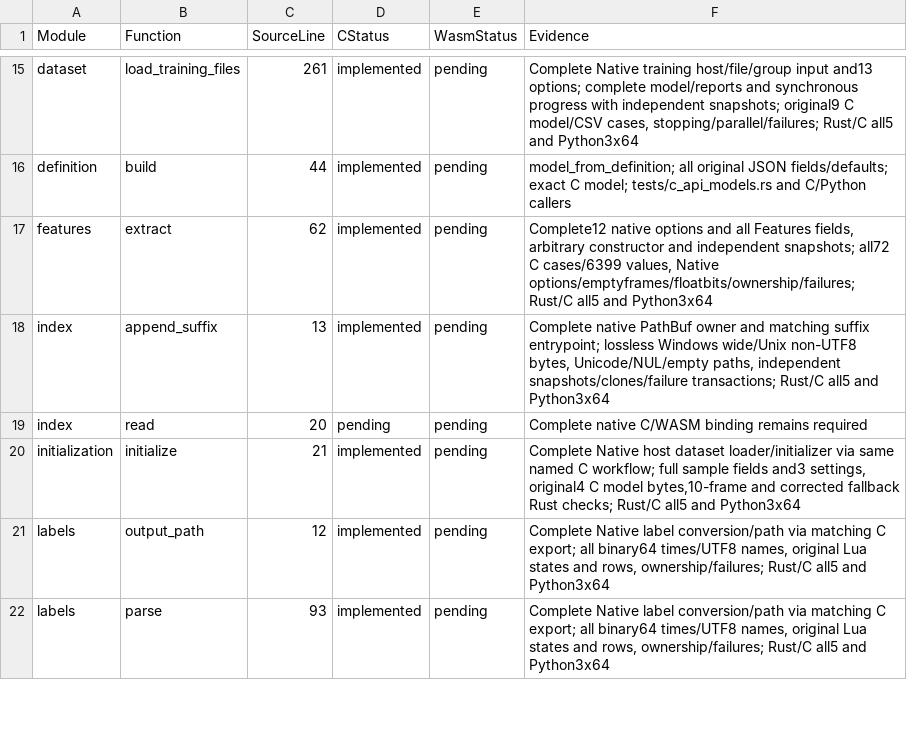
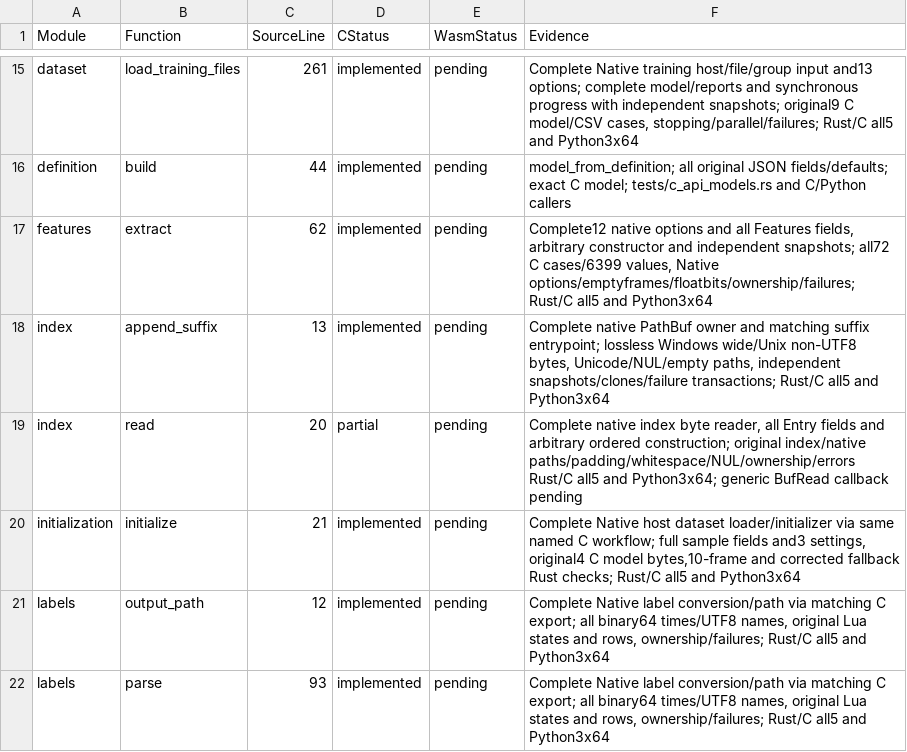
Before and after one commit to Lqm1/shiro-rs, a CSV file: docs/native-binding-inventory.csv, drawn as a sheet; only a part is shown, gaps mark what is left out.

Commit message:
feat: expose complete index collections through C API

```diff
--- a/docs/native-binding-inventory.csv
+++ b/docs/native-binding-inventory.csv
@@ -18,3 +18,3 @@ features,extract,62,implemented,pending,"Complete12 native options and all Featu
 index,append_suffix,13,implemented,pending,"Complete native PathBuf owner and matching suffix entrypoint; lossless Windows wide/Unix non-UTF8 bytes, Unicode/NUL/empty paths, independent snapshots/clones/failure transactions; Rust/C all5 and Python3x64"
-index,read,20,pending,pending,Complete native C/WASM binding remains required
+index,read,20,partial,pending,"Complete native index byte reader, all Entry fields and arbitrary ordered construction; original index/native paths/padding/whitespace/NUL/ownership/errors Rust/C all5 and Python3x64; generic BufRead callback pending"
 initialization,initialize,21,implemented,pending,"Complete Native host dataset loader/initializer via same named C workflow; full sample fields and3 settings, original4 C model bytes,10-frame and corrected fallback Rust checks; Rust/C all5 and Python3x64"
```
Also changed, not shown: 7 other files.
